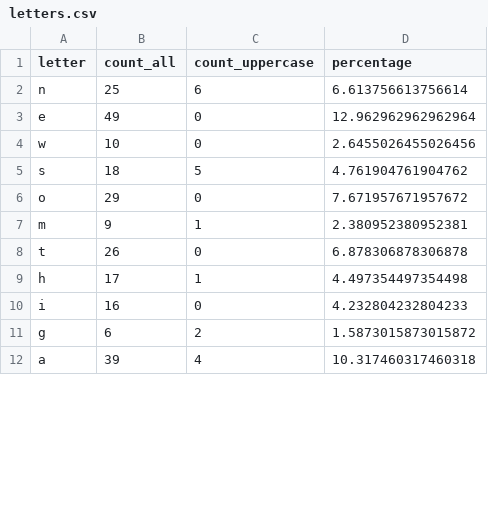
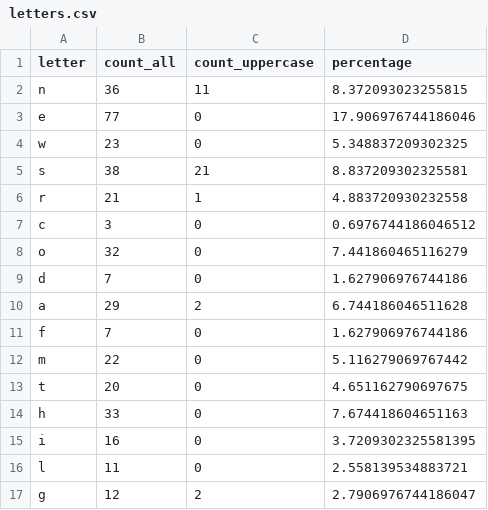
Before and after one commit to hlebiuko/Python_mentoring_for_DQ, a CSV file: hw_05_09/CSVFiles/letters.csv, drawn as a sheet; only a part is shown; the diff covers the shown part only.

```diff
--- a/hw_05_09/CSVFiles/letters.csv
+++ b/hw_05_09/CSVFiles/letters.csv
@@ -1,12 +1,17 @@
 letter,count_all,count_uppercase,percentage
-n,25,6,6.613756613756614
-e,49,0,12.962962962962964
-w,10,0,2.6455026455026456
-s,18,5,4.761904761904762
-o,29,0,7.671957671957672
-m,9,1,2.380952380952381
-t,26,0,6.878306878306878
-h,17,1,4.497354497354498
-i,16,0,4.232804232804233
-g,6,2,1.5873015873015872
-a,39,4,10.317460317460318
+n,36,11,8.372093023255815
+e,77,0,17.906976744186046
+w,23,0,5.348837209302325
+s,38,21,8.837209302325581
+r,21,1,4.883720930232558
+c,3,0,0.6976744186046512
+o,32,0,7.441860465116279
+d,7,0,1.627906976744186
+a,29,2,6.744186046511628
+f,7,0,1.627906976744186
+m,22,0,5.116279069767442
+t,20,0,4.651162790697675
+h,33,0,7.674418604651163
+i,16,0,3.7209302325581395
+l,11,0,2.558139534883721
+g,12,2,2.7906976744186047
```
Also changed, not shown: 5 removed rows and 17 edited cells elsewhere in this file, 4 other files.
